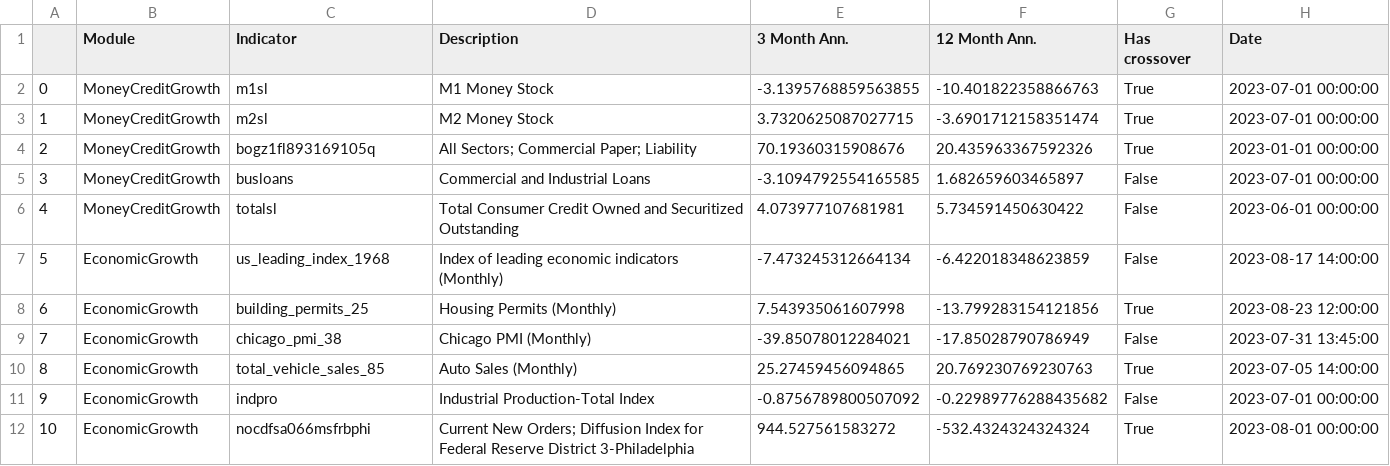
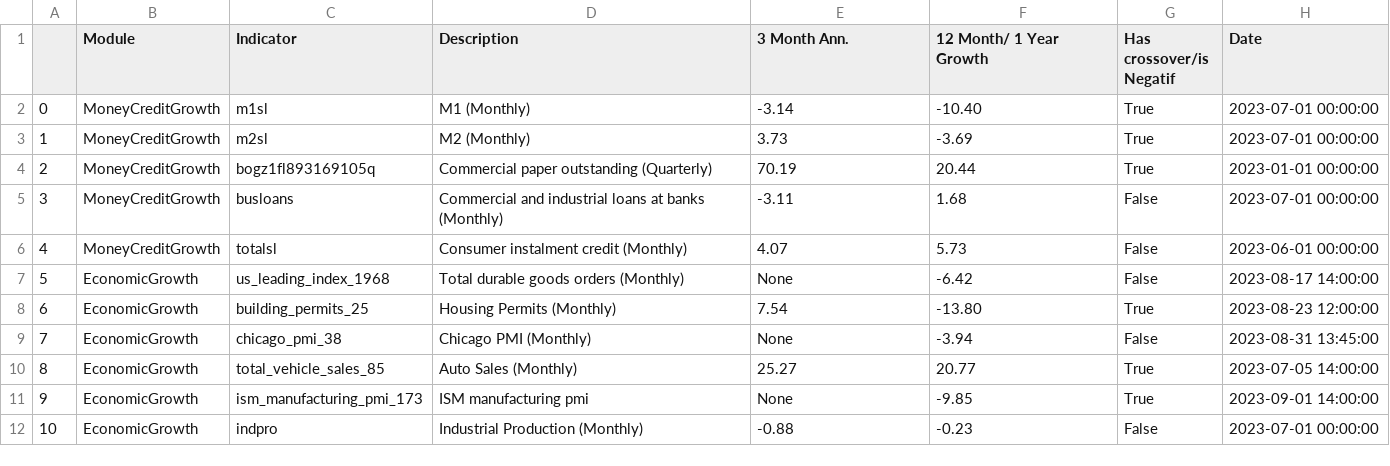
Before and after one commit to Mono98ui/newMacro, a CSV file: reportGrowthrate.csv, drawn as a sheet; only a part is shown; removed rows and columns are numbered as before the commit, all else as after; the diff covers the shown part only; the diff names each change by its address in the sheet, - before the commit and + after, or states it on an @@ line.

```diff
--- a/reportGrowthrate.csv
+++ b/reportGrowthrate.csv
-F1: 12 Month Ann.
+F1: 12 Month/ 1 Year Growth
-G1: Has crossover
+G1: Has crossover/is Negatif
-D2 (Description): M1 Money Stock
+D2 (Description): M1 (Monthly)
-E2 (3 Month Ann.): -3.1395768859563855
+E2 (3 Month Ann.): -3.14
-F2 (12 Month/ 1 Year Growth): -10.401822358866763
+F2 (12 Month/ 1 Year Growth): -10.40
-D3 (Description): M2 Money Stock
+D3 (Description): M2 (Monthly)
-E3 (3 Month Ann.): 3.7320625087027715
+E3 (3 Month Ann.): 3.73
-F3 (12 Month/ 1 Year Growth): -3.6901712158351474
+F3 (12 Month/ 1 Year Growth): -3.69
-D4 (Description): All Sectors; Commercial Paper; Liability
+D4 (Description): Commercial paper outstanding (Quarterly)
-E4 (3 Month Ann.): 70.19360315908676
+E4 (3 Month Ann.): 70.19
-F4 (12 Month/ 1 Year Growth): 20.435963367592326
+F4 (12 Month/ 1 Year Growth): 20.44
-D5 (Description): Commercial and Industrial Loans
+D5 (Description): Commercial and industrial loans at banks (Monthly)
-E5 (3 Month Ann.): -3.1094792554165585
+E5 (3 Month Ann.): -3.11
-F5 (12 Month/ 1 Year Growth): 1.682659603465897
+F5 (12 Month/ 1 Year Growth): 1.68
-D6 (Description): Total Consumer Credit Owned and Securitized Outstanding
+D6 (Description): Consumer instalment credit (Monthly)
-E6 (3 Month Ann.): 4.073977107681981
+E6 (3 Month Ann.): 4.07
-F6 (12 Month/ 1 Year Growth): 5.734591450630422
+F6 (12 Month/ 1 Year Growth): 5.73
-D7 (Description): Index of leading economic indicators (Monthly)
+D7 (Description): Total durable goods orders (Monthly)
-E7 (3 Month Ann.): -7.473245312664134
+E7 (3 Month Ann.): None
-F7 (12 Month/ 1 Year Growth): -6.422018348623859
+F7 (12 Month/ 1 Year Growth): -6.42
-E8 (3 Month Ann.): 7.543935061607998
+E8 (3 Month Ann.): 7.54
-F8 (12 Month/ 1 Year Growth): -13.799283154121856
+F8 (12 Month/ 1 Year Growth): -13.80
-E9 (3 Month Ann.): -39.85078012284021
+E9 (3 Month Ann.): None
-F9 (12 Month/ 1 Year Growth): -17.85028790786949
+F9 (12 Month/ 1 Year Growth): -3.94
-H9 (Date): 2023-07-31 13:45:00
+H9 (Date): 2023-08-31 13:45:00
-E10 (3 Month Ann.): 25.27459456094865
+E10 (3 Month Ann.): 25.27
-F10 (12 Month/ 1 Year Growth): 20.769230769230763
+F10 (12 Month/ 1 Year Growth): 20.77
+row 11: 9 | EconomicGrowth | ism_manufacturing_pmi_173 | ISM manufacturing pmi | None | -9.85 | True | 2023-09-01 14:00:00
@@ column A renumbered between rows 12 and 27 @@
-D12 (Description): Industrial Production-Total Index
+D12 (Description): Industrial Production (Monthly)
-E12 (3 Month Ann.): -0.8756789800507092
+E12 (3 Month Ann.): -0.88
-F12 (12 Month/ 1 Year Growth): -0.22989776288435682
+F12 (12 Month/ 1 Year Growth): -0.23
-row 12: 10 | EconomicGrowth | nocdfsa066msfrbphi | Current New Orders; Diffusion Index for Federal Reserve District 3-Philadelphia | 944.527561583272 | -532.4324324324324 | True | 2023-08-01 00:00:00
```
Also changed, not shown: 5 removed rows and 56 edited cells elsewhere in this file, 9 other files.
